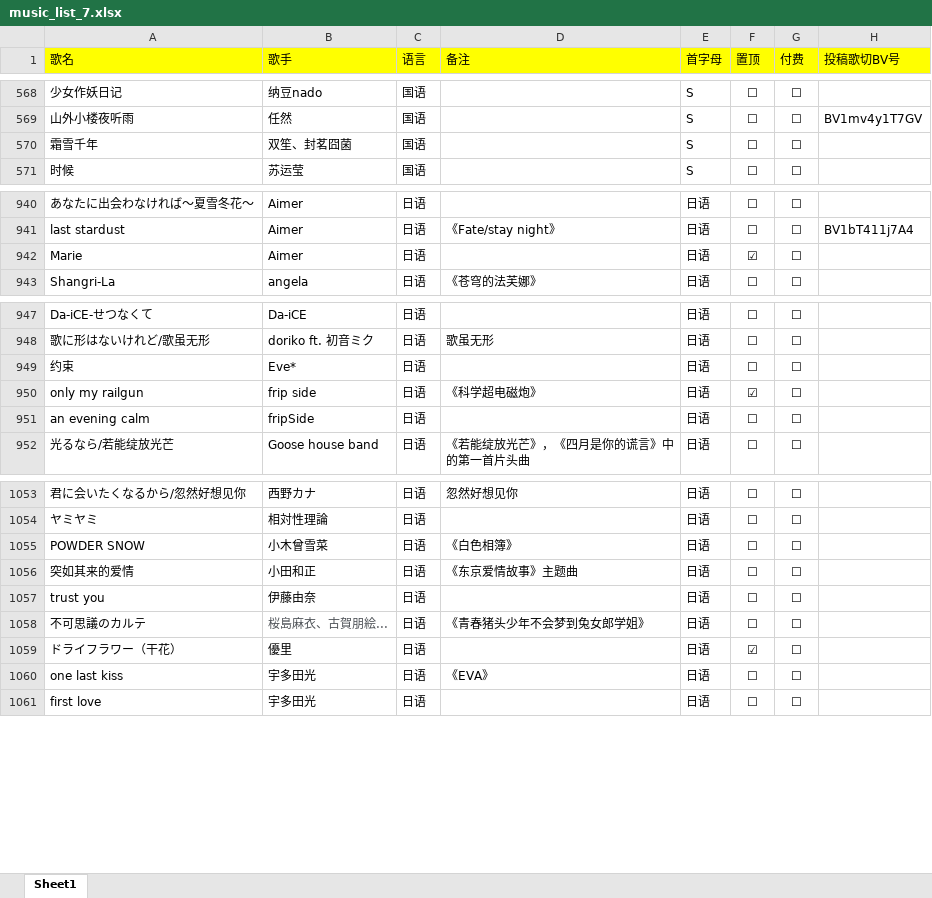
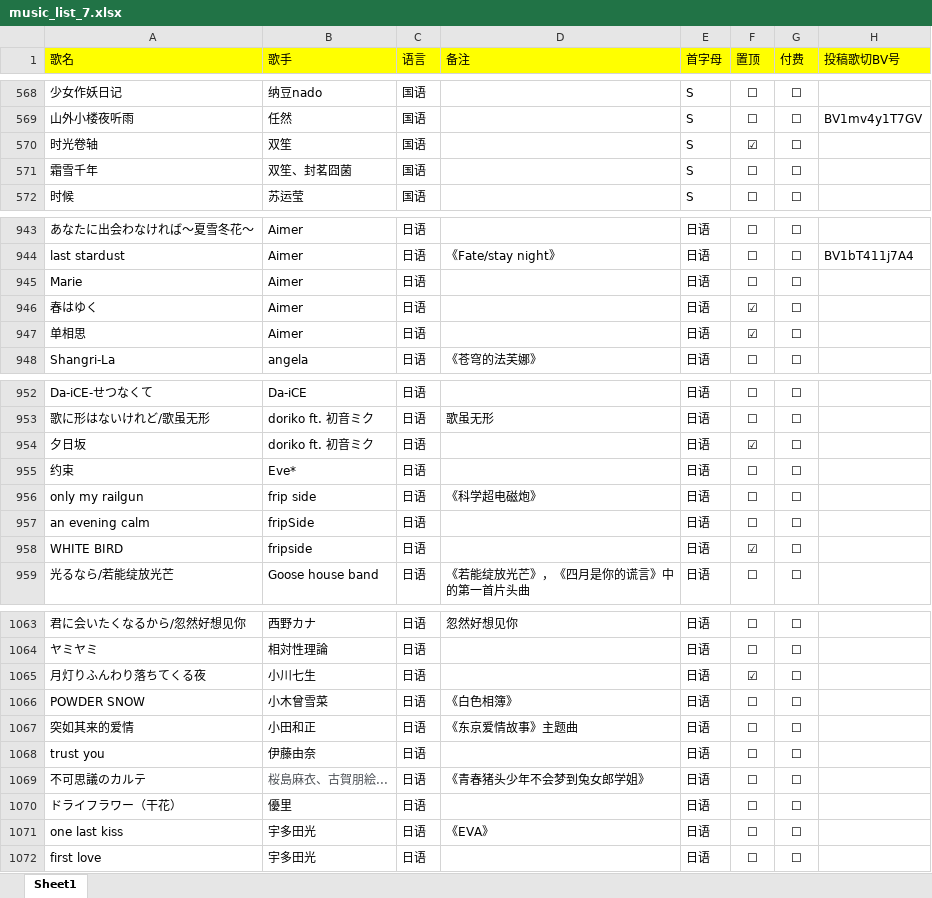
Before and after one commit to alan314m/song-list-of-nanakaie, an Excel workbook: music_list_7.xlsx, sheet Sheet1, drawn as a sheet; only a part is shown, gaps mark what is left out; values as stored, in another font and other column widths than the file's, no borders; addresses are those after the commit; the diff covers the shown part only; the diff names each change by its address in the sheet, - before the commit and + after, or states it on an @@ line.

```diff
--- a/music_list_7.xlsx (sheet Sheet1)
+++ b/music_list_7.xlsx (sheet Sheet1)
+row 570: 时光卷轴 | 双笙 | 国语 |  | S | ☑ | ☐
-F945 (置顶): ☑
+F945 (置顶): ☐
+row 946: 春はゆく | Aimer | 日语 |  | 日语 | ☑ | ☐
+row 947: 单相思 | Aimer | 日语 |  | 日语 | ☑ | ☐
+row 954: 夕日坂 | doriko ft. 初音ミク | 日语 |  | 日语 | ☑ | ☐
-F956 (置顶): ☑
+F956 (置顶): ☐
+row 958: WHITE BIRD | fripside | 日语 |  | 日语 | ☑ | ☐
+row 1065: 月灯りふんわり落ちてくる夜 | 小川七生 | 日语 |  | 日语 | ☑ | ☐
-F1070 (置顶): ☑
+F1070 (置顶): ☐
```
Also changed, not shown: 5 added rows and 10 edited cells elsewhere in this sheet, 6 other files.
